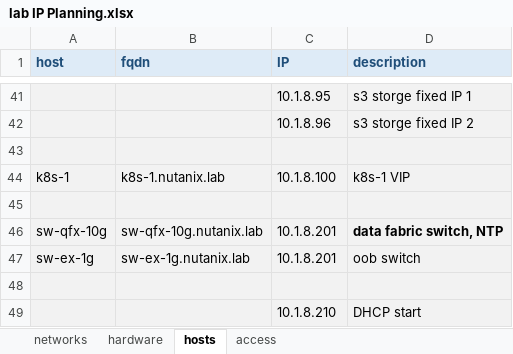
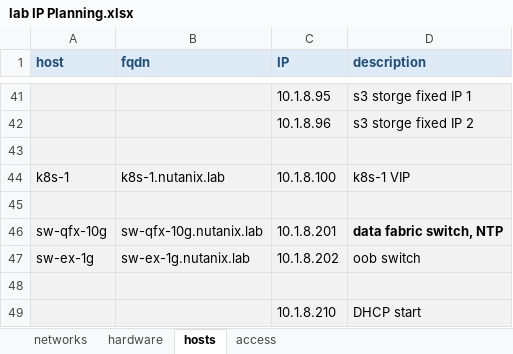
Before and after one commit to ivladek/nutanix.lab, an Excel workbook: lab IP Planning.xlsx, sheet hosts, drawn as a sheet; only a part is shown, gaps mark what is left out; values as stored, in another font and other column widths than the file's, no borders; the diff names each change by its address in the sheet, - before the commit and + after, or states it on an @@ line.

Commit message:
nutanix rollout

```diff
--- a/lab IP Planning.xlsx (sheet hosts)
+++ b/lab IP Planning.xlsx (sheet hosts)
-C47 (IP): 10.1.8.201
+C47 (IP): 10.1.8.202
```
